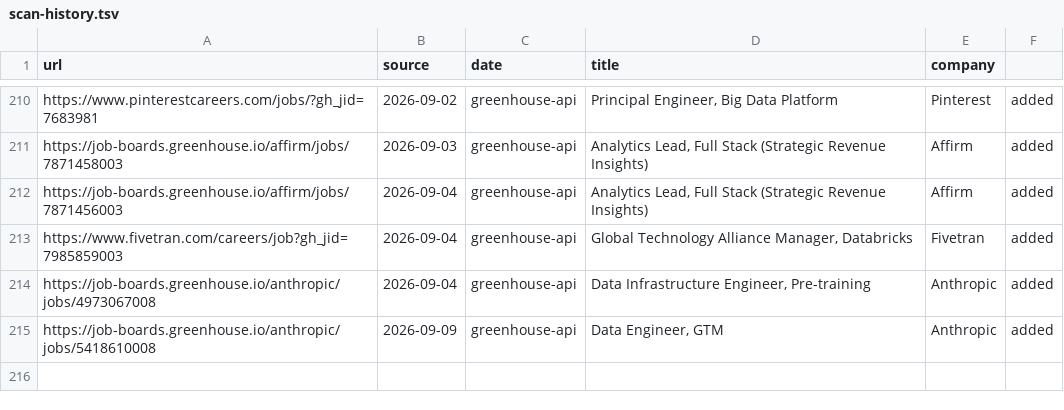
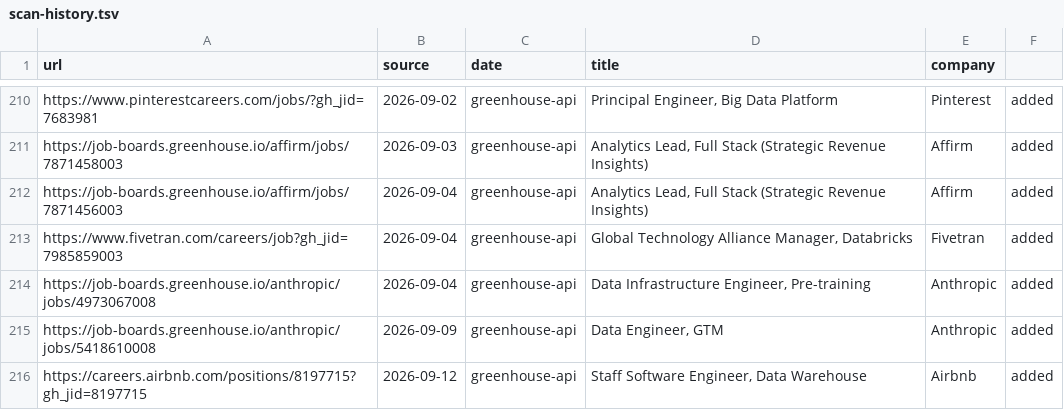
Before and after one commit to snigdhagaddam94/WorldOfAI, a TSV file: CareerOps/data/scan-history.tsv, drawn as a sheet; only a part is shown, gaps mark what is left out.

```diff
--- a/CareerOps/data/scan-history.tsv
+++ b/CareerOps/data/scan-history.tsv
@@ -215 +215,2 @@ https://job-boards.greenhouse.io/anthropic/jobs/4973067008	2026-09-04	greenhouse
 https://job-boards.greenhouse.io/anthropic/jobs/5418610008	2026-09-09	greenhouse-api	Data Engineer, GTM	Anthropic	added
+https://careers.airbnb.com/positions/8197715?gh_jid=8197715	2026-09-12	greenhouse-api	Staff Software Engineer, Data Warehouse	Airbnb	added
```
Also changed, not shown: CareerOps/batch/batch-input.tsv, CareerOps/batch/batch-state.tsv, 1 other file.
